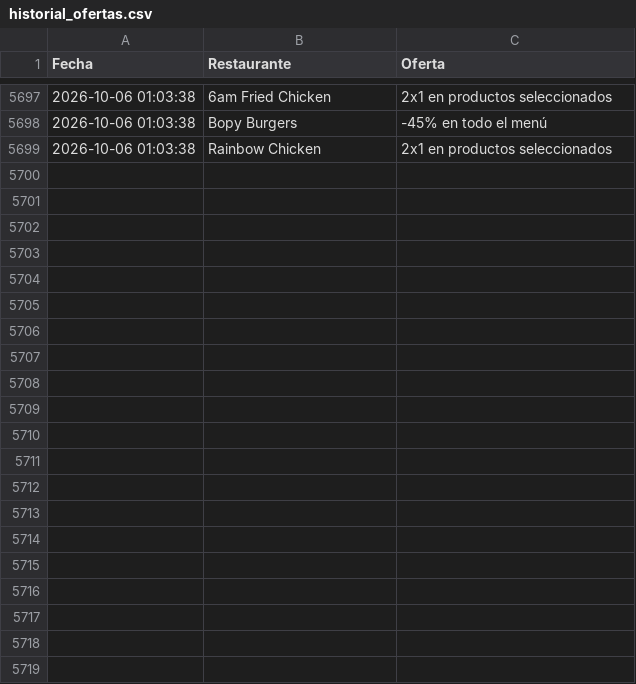
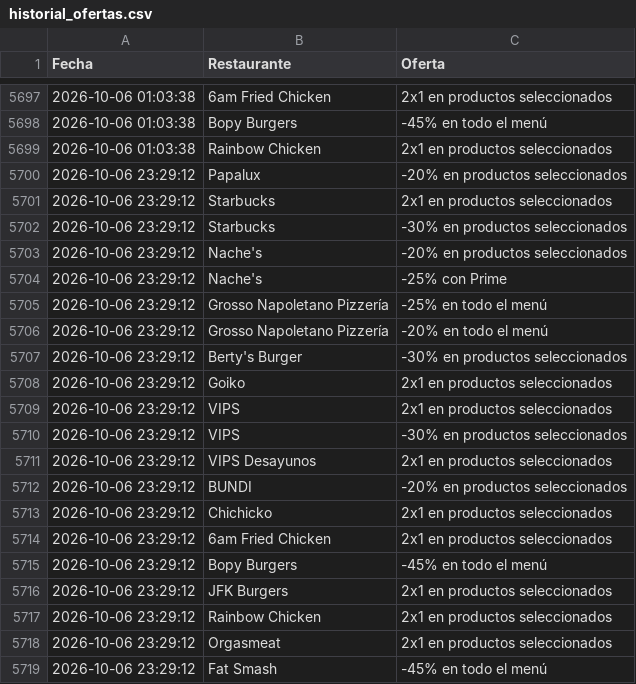
Before and after one commit to adripalenzuela/glovo-scraper, a CSV file: historial_ofertas.csv, drawn as a sheet; only a part is shown, gaps mark what is left out; the diff names each change by its address in the sheet, - before the commit and + after, or states it on an @@ line.

Commit message:
Actualización diaria de ofertas

```diff
--- a/historial_ofertas.csv
+++ b/historial_ofertas.csv
+row 5700: 2026-10-06 23:29:12 | Papalux | -20% en productos seleccionados
+row 5701: 2026-10-06 23:29:12 | Starbucks | 2x1 en productos seleccionados
+row 5702: 2026-10-06 23:29:12 | Starbucks | -30% en productos seleccionados
+row 5703: 2026-10-06 23:29:12 | Nache's | -20% en productos seleccionados
+row 5704: 2026-10-06 23:29:12 | Nache's | -25% con Prime
+row 5705: 2026-10-06 23:29:12 | Grosso Napoletano Pizzería | -25% en todo el menú
+row 5706: 2026-10-06 23:29:12 | Grosso Napoletano Pizzería | -20% en todo el menú
+row 5707: 2026-10-06 23:29:12 | Berty's Burger | -30% en productos seleccionados
+row 5708: 2026-10-06 23:29:12 | Goiko | 2x1 en productos seleccionados
+row 5709: 2026-10-06 23:29:12 | VIPS | 2x1 en productos seleccionados
+row 5710: 2026-10-06 23:29:12 | VIPS | -30% en productos seleccionados
+row 5711: 2026-10-06 23:29:12 | VIPS Desayunos | 2x1 en productos seleccionados
+row 5712: 2026-10-06 23:29:12 | BUNDI | -20% en productos seleccionados
+row 5713: 2026-10-06 23:29:12 | Chichicko | 2x1 en productos seleccionados
+row 5714: 2026-10-06 23:29:12 | 6am Fried Chicken | 2x1 en productos seleccionados
+row 5715: 2026-10-06 23:29:12 | Bopy Burgers | -45% en todo el menú
+row 5716: 2026-10-06 23:29:12 | JFK Burgers | 2x1 en productos seleccionados
+row 5717: 2026-10-06 23:29:12 | Rainbow Chicken | 2x1 en productos seleccionados
+row 5718: 2026-10-06 23:29:12 | Orgasmeat | 2x1 en productos seleccionados
+row 5719: 2026-10-06 23:29:12 | Fat Smash | -45% en todo el menú
```
